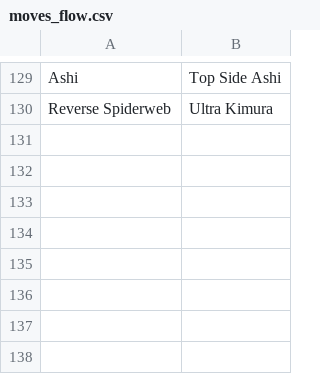
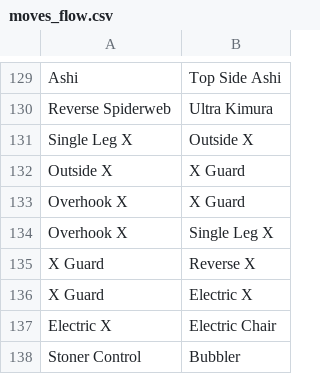
Before and after one commit to jessicaspaun/jydesotell.github.io, a CSV file: moves_flow.csv, drawn as a sheet; only a part is shown, gaps mark what is left out; the diff names each change by its address in the sheet, - before the commit and + after, or states it on an @@ line.

```diff
--- a/moves_flow.csv
+++ b/moves_flow.csv
+row 131: Single Leg X | Outside X
+row 132: Outside X | X Guard
+row 133: Overhook X | X Guard
+row 134: Overhook X | Single Leg X
+row 135: X Guard | Reverse X
+row 136: X Guard | Electric X
+row 137: Electric X | Electric Chair
+row 138: Stoner Control | Bubbler
```
Also changed, not shown: Technique_db.csv, 4 other files.
